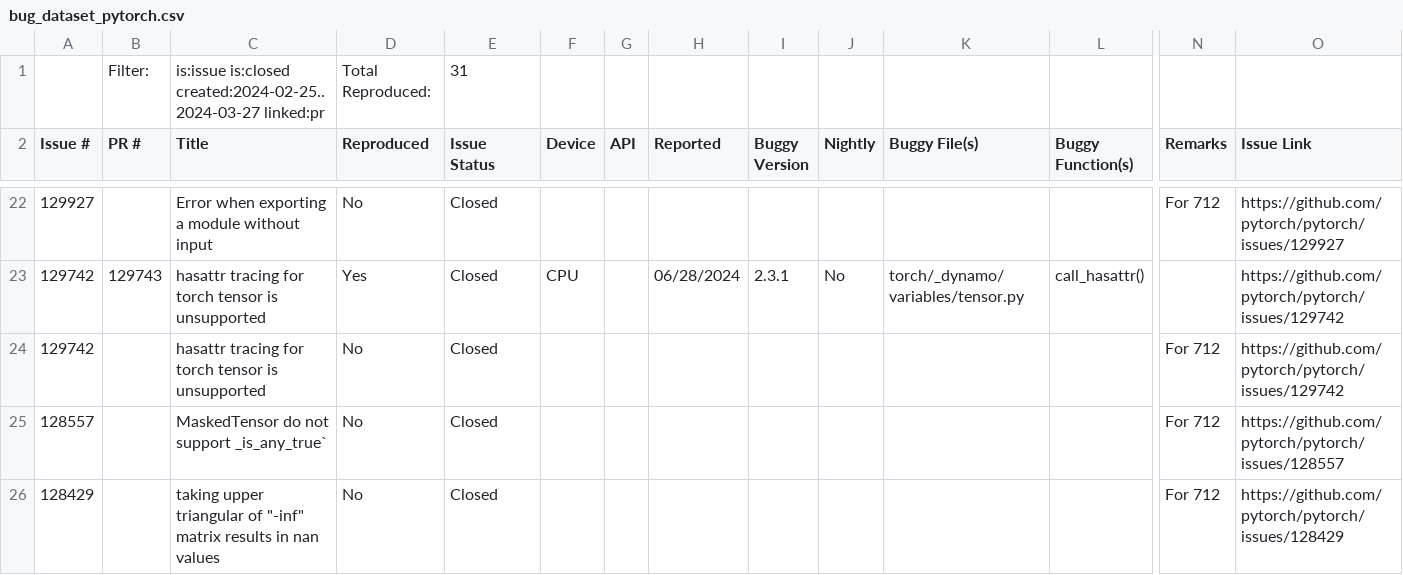
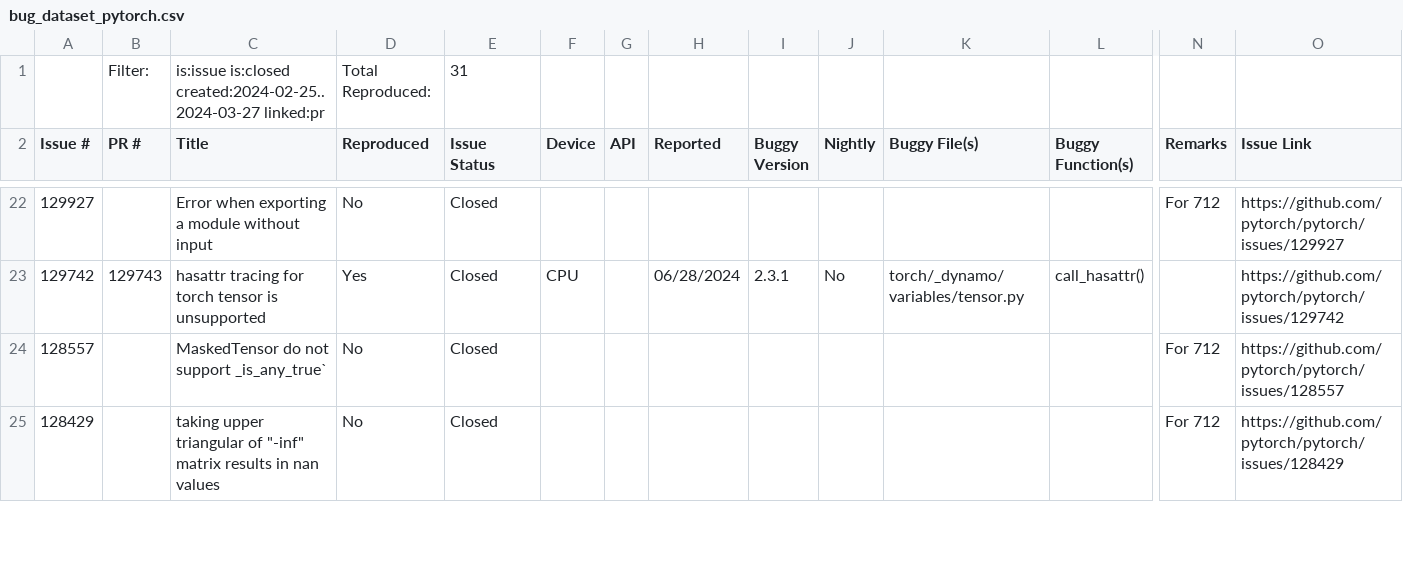
Before and after one commit to ncsu-swat/bugsindlls, a CSV file: bug_dataset_pytorch.csv, drawn as a sheet; only a part is shown, gaps mark what is left out; rows hold the shown columns only; the diff names each change by its address in the sheet, - before the commit and + after, or states it on an @@ line.

Commit message:
Added bug from issue no. 129742 - pytorch

```diff
--- a/bug_dataset_pytorch.csv
+++ b/bug_dataset_pytorch.csv
-row 24: 129742 |  | hasattr tracing for torch tensor is unsupported | No | Closed |  |  |  |  |  |  |  | For 712 | https://github.com/pytorch/pytorch/issues/129742
```
Also changed, not shown: 3 other files.
